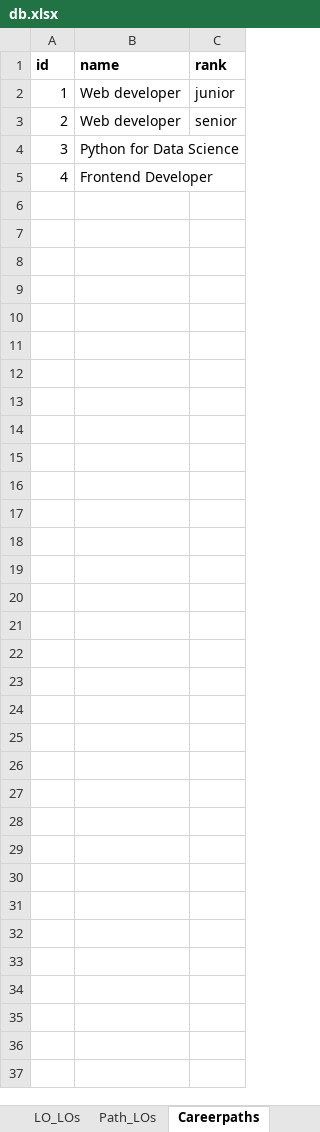
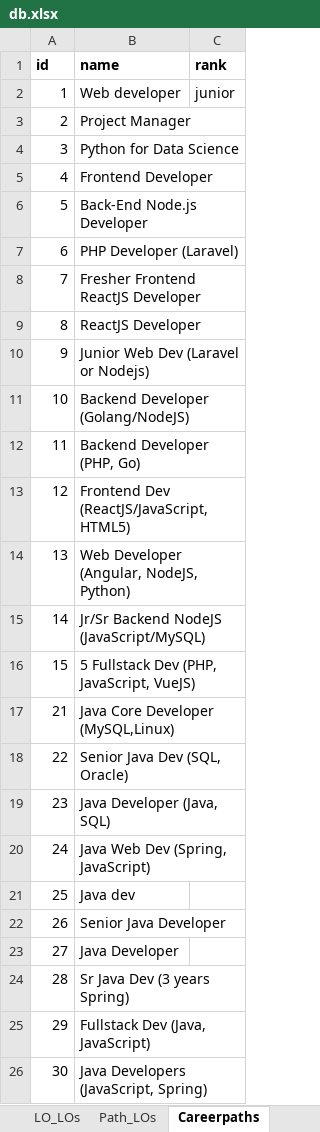
Before and after one commit to Phongptse05472/rails-efe, an Excel workbook: db/data_import_from_csv/db.xlsx, sheet Careerpaths, drawn as a sheet; values as stored, in another font and other column widths than the file's, no borders; the diff names each change by its address in the sheet, - before the commit and + after, or states it on an @@ line.

Commit message:
update change career path and update final db

```diff
--- a/db/data_import_from_csv/db.xlsx (sheet Careerpaths)
+++ b/db/data_import_from_csv/db.xlsx (sheet Careerpaths)
-B3 (name): Web developer
+B3 (name): Project Manager
-C3 (rank): senior
+C3 (rank): (empty)
+row 6: 5 | Back-End Node.js Developer
+row 7: 6 | PHP Developer (Laravel)
+row 8: 7 | Fresher Frontend ReactJS Developer
+row 9: 8 | ReactJS Developer
+row 10: 9 | Junior Web Dev (Laravel or Nodejs)
+row 11: 10 | Backend Developer (Golang/NodeJS)
+row 12: 11 | Backend Developer (PHP, Go)
+row 13: 12 | Frontend Dev (ReactJS/JavaScript, HTML5)
+row 14: 13 | Web Developer (Angular, NodeJS, Python)
+row 15: 14 | Jr/Sr Backend NodeJS (JavaScript/MySQL)
+row 16: 15 | 5 Fullstack Dev (PHP, JavaScript, VueJS)
+row 17: 21 | Java Core Developer (MySQL,Linux)
+row 18: 22 | Senior Java Dev (SQL, Oracle)
+row 19: 23 | Java Developer (Java, SQL)
+row 20: 24 | Java Web Dev (Spring, JavaScript)
+row 21: 25 | Java dev
+row 22: 26 | Senior Java Developer
+row 23: 27 | Java Developer
+row 24: 28 | Sr Java Dev (3 years Spring)
+row 25: 29 | Fullstack Dev (Java, JavaScript)
+row 26: 30 | Java Developers (JavaScript, Spring)
```
Also changed, not shown: sheet Courses, sheet Articles, sheet Course_articles, sheet Course_groups, sheet Article_LOs, sheet Article_skills, 4 more sheets, formulas that keep their value, hidden cells, 8 other files.
